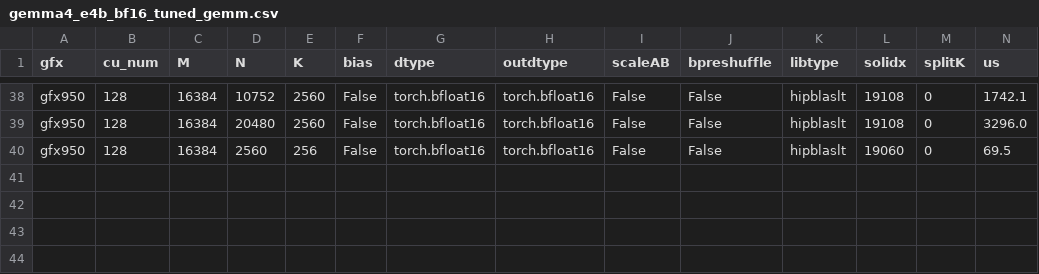
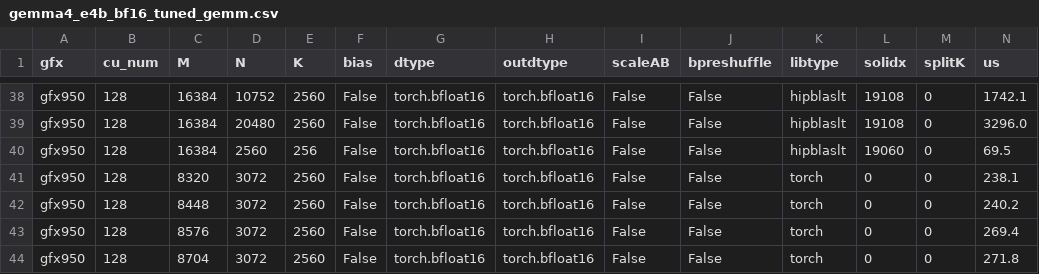
Before and after one commit to mpashkovskii/aiter, a CSV file: aiter/configs/model_configs/gemma4_e4b_bf16_tuned_gemm.csv, drawn as a sheet; only a part is shown, gaps mark what is left out; rows hold the shown columns only; the diff names each change by its address in the sheet, - before the commit and + after, or states it on an @@ line.

Commit message:
Pin the default solution for qkv-sliding at M=8320..8704 so the M=16384 row is not reached by padded-M lookup
The padded-M walk (granularity 1) maps every M in (8192, 16384] of the [2560->3072] qkv shape to the M=16384 row, but hipBLASLt solution 19108 is 13% slower than the default at M=8200-8448 (one prefill per step plus ~127 decodes at c128, measured -0.3% tok/s at c128) and neutral up to 8704. Rows for the granularity-0 padded Ms keep the default there.

```diff
--- a/aiter/configs/model_configs/gemma4_e4b_bf16_tuned_gemm.csv
+++ b/aiter/configs/model_configs/gemma4_e4b_bf16_tuned_gemm.csv
+row 41: gfx950 | 128 | 8320 | 3072 | 2560 | False | torch.bfloat16 | torch.bfloat16 | False | False | torch | 0 | 0 | 238.1
+row 42: gfx950 | 128 | 8448 | 3072 | 2560 | False | torch.bfloat16 | torch.bfloat16 | False | False | torch | 0 | 0 | 240.2
+row 43: gfx950 | 128 | 8576 | 3072 | 2560 | False | torch.bfloat16 | torch.bfloat16 | False | False | torch | 0 | 0 | 269.4
+row 44: gfx950 | 128 | 8704 | 3072 | 2560 | False | torch.bfloat16 | torch.bfloat16 | False | False | torch | 0 | 0 | 271.8
```
